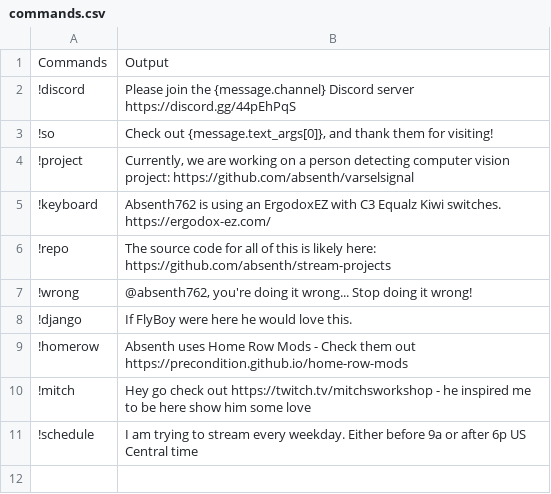
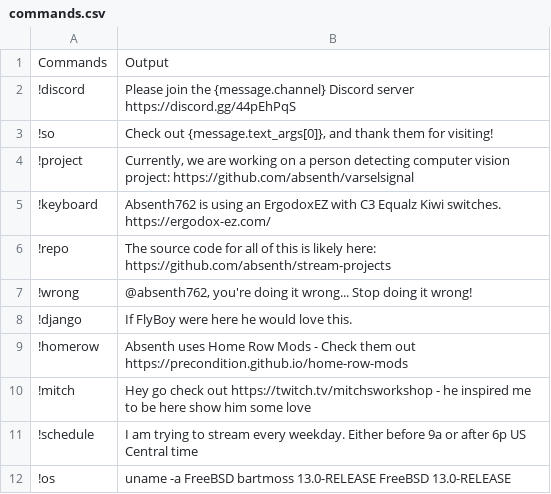
Before and after one commit to absenth/stream-projects, a CSV file: Stream-Chat/commands.csv, drawn as a sheet.

Commit message:
Adding OS command

```diff
--- a/Stream-Chat/commands.csv
+++ b/Stream-Chat/commands.csv
@@ -11 +11,2 @@
 !schedule,I am trying to stream every weekday.  Either before 9a or after 6p US Central time
+!os,uname -a FreeBSD bartmoss 13.0-RELEASE FreeBSD 13.0-RELEASE
```
